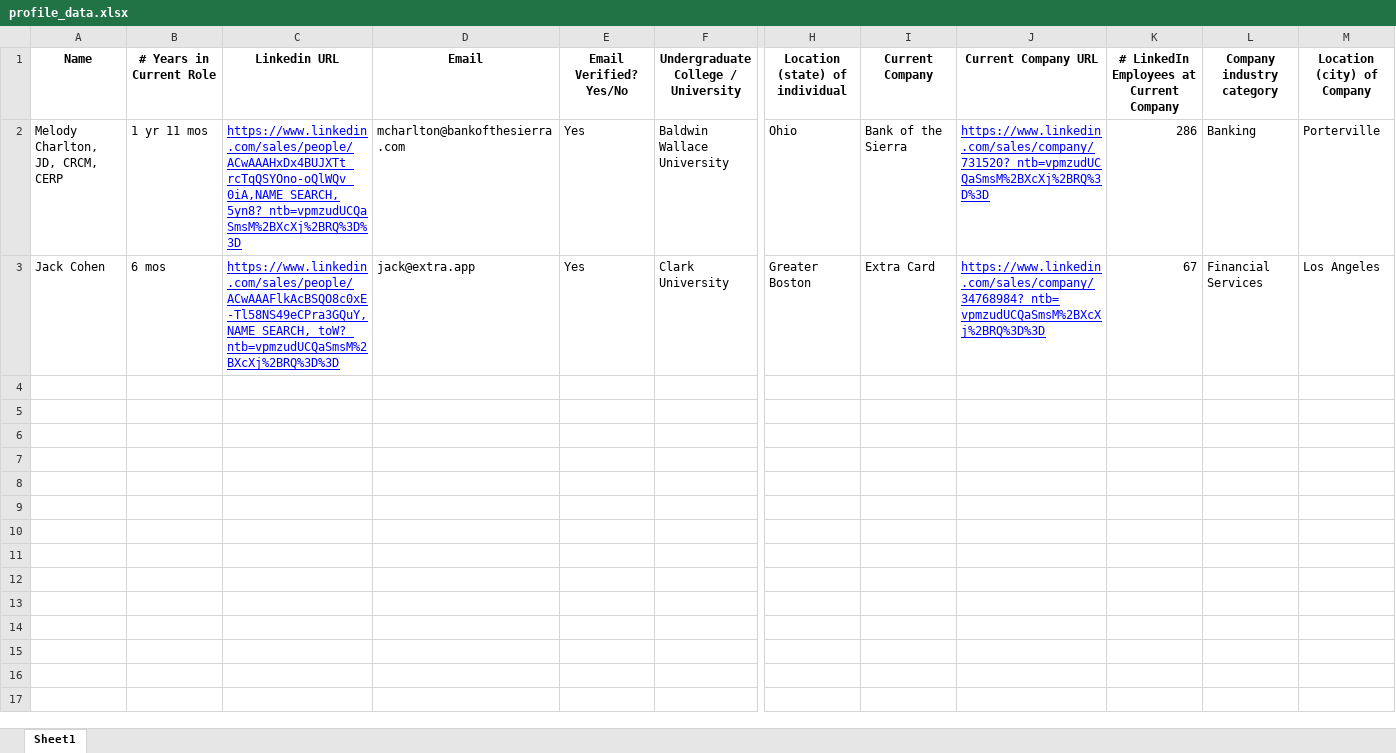
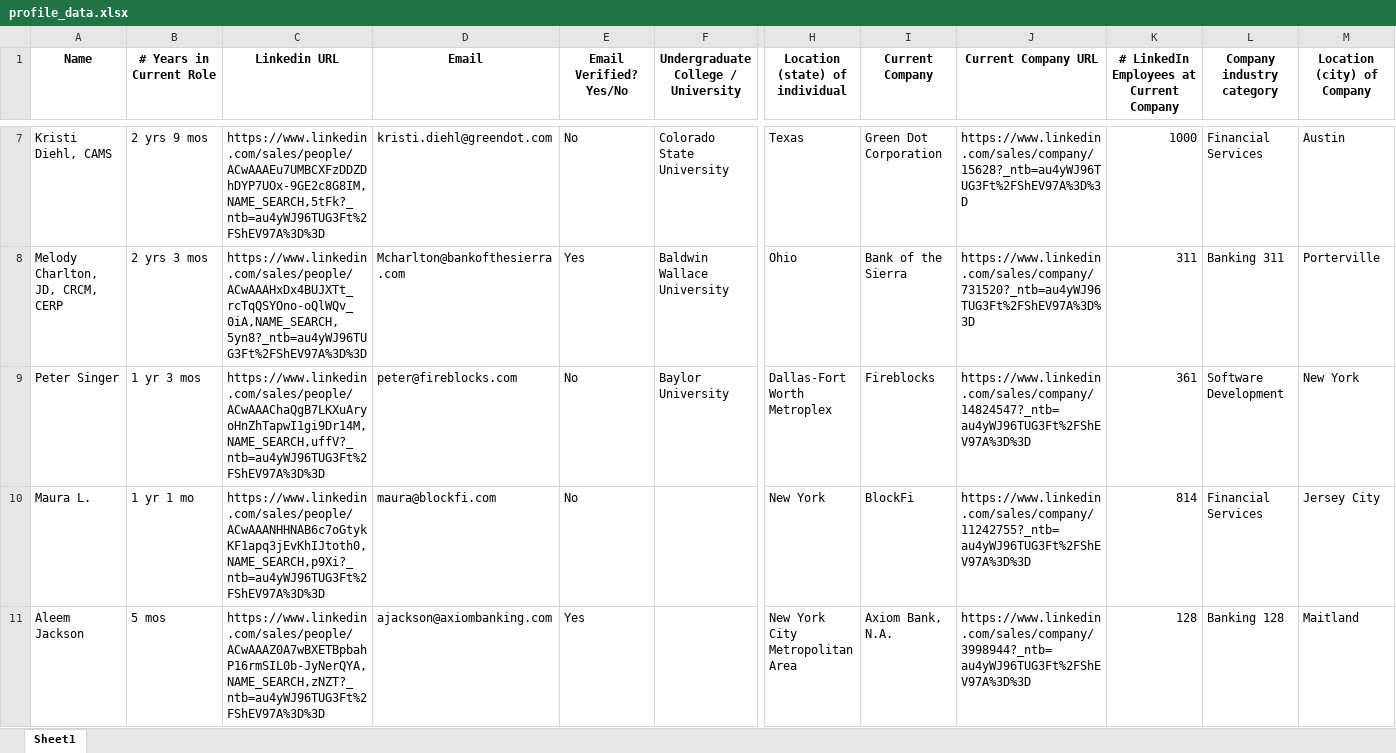
Before and after one commit to igor110055/leadscraper, an Excel workbook: data/test_output/profile_data.xlsx, sheet Sheet1, drawn as a sheet; only a part is shown, gaps mark what is left out; values as stored, in another font and other column widths than the file's, no borders; removed rows and columns are numbered as before the commit, all else as after; rows hold the shown columns only; the diff covers the shown part only; the diff names each change by its address in the sheet, - before the commit and + after, or states it on an @@ line.

```diff
--- a/data/test_output/profile_data.xlsx (sheet Sheet1)
+++ b/data/test_output/profile_data.xlsx (sheet Sheet1)
+row 7: Kristi Diehl, CAMS | 2 yrs 9 mos | https://www.linkedin.com/sales/people/ACwAAAEu7UMBCXFzDDZDhDYP7UOx-9GE2c8G8IM,NAME_SEARCH,5tFk?_ntb=au4yWJ96TUG3Ft%2FShEV97A%3D%3D | kristi.diehl@greendot.com | No | Colorado State University | Texas | Green Dot Corporation | https://www.linkedin.com/sales/company/15628?_ntb=au4yWJ96TUG3Ft%2FShEV97A%3D%3D | 1000 | Financial Services | Austin
-B8 (# Years in Current Role): 1 yr 11 mos
+B8 (# Years in Current Role): 2 yrs 3 mos
-C8 (Linkedin URL): https://www.linkedin.com/sales/people/ACwAAAHxDx4BUJXTt_rcTqQSYOno-oQlWQv_0iA,NAME_SEARCH,5yn8?_ntb=vpmzudUCQaSmsM%2BXcXj%2BRQ%3D%3D
+C8 (Linkedin URL): https://www.linkedin.com/sales/people/ACwAAAHxDx4BUJXTt_rcTqQSYOno-oQlWQv_0iA,NAME_SEARCH,5yn8?_ntb=au4yWJ96TUG3Ft%2FShEV97A%3D%3D
@@ C8 underline: on → off, text colour: #0000FF → black @@
-D8 (Email): mcharlton@bankofthesierra.com
+D8 (Email): Mcharlton@bankofthesierra.com
-J8 (Current Company URL): https://www.linkedin.com/sales/company/731520?_ntb=vpmzudUCQaSmsM%2BXcXj%2BRQ%3D%3D
+J8 (Current Company URL): https://www.linkedin.com/sales/company/731520?_ntb=au4yWJ96TUG3Ft%2FShEV97A%3D%3D
@@ J8 underline: on → off, text colour: #0000FF → black @@
-K8: 286
+K8: 311
-L8 (Company industry category): Banking
+L8 (Company industry category): Banking 311
-row 3: Jack Cohen | 6 mos | https://www.linkedin.com/sales/people/ACwAAAFlkAcBSQO8c0xE-Tl58NS49eCPra3GQuY,NAME_SEARCH,_toW?_ntb=vpmzudUCQaSmsM%2BXcXj%2BRQ%3D%3D | jack@extra.app | Yes | Clark University | Greater Boston | Extra Card | https://www.linkedin.com/sales/company/34768984?_ntb=vpmzudUCQaSmsM%2BXcXj%2BRQ%3D%3D | 67 | Financial Services | Los Angeles
+row 9: Peter Singer | 1 yr 3 mos | https://www.linkedin.com/sales/people/ACwAAAChaQgB7LKXuAryoHnZhTapwI1gi9Dr14M,NAME_SEARCH,uffV?_ntb=au4yWJ96TUG3Ft%2FShEV97A%3D%3D | peter@fireblocks.com | No | Baylor University | Dallas-Fort Worth Metroplex | Fireblocks | https://www.linkedin.com/sales/company/14824547?_ntb=au4yWJ96TUG3Ft%2FShEV97A%3D%3D | 361 | Software Development | New York
+row 10: Maura L. | 1 yr 1 mo | https://www.linkedin.com/sales/people/ACwAAANHHNAB6c7oGtykKF1apq3jEvKhIJtoth0,NAME_SEARCH,p9Xi?_ntb=au4yWJ96TUG3Ft%2FShEV97A%3D%3D | maura@blockfi.com | No |  | New York | BlockFi | https://www.linkedin.com/sales/company/11242755?_ntb=au4yWJ96TUG3Ft%2FShEV97A%3D%3D | 814 | Financial Services | Jersey City
+row 11: Aleem Jackson | 5 mos | https://www.linkedin.com/sales/people/ACwAAAZ0A7wBXETBpbahP16rmSIL0b-JyNerQYA,NAME_SEARCH,zNZT?_ntb=au4yWJ96TUG3Ft%2FShEV97A%3D%3D | ajackson@axiombanking.com | Yes |  | New York City Metropolitan Area | Axiom Bank, N.A. | https://www.linkedin.com/sales/company/3998944?_ntb=au4yWJ96TUG3Ft%2FShEV97A%3D%3D | 128 | Banking 128 | Maitland
```
Also changed, not shown: 5 added rows elsewhere in this sheet, 8 other files.
